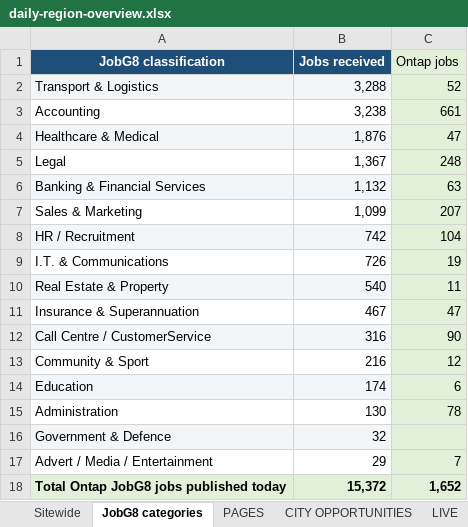
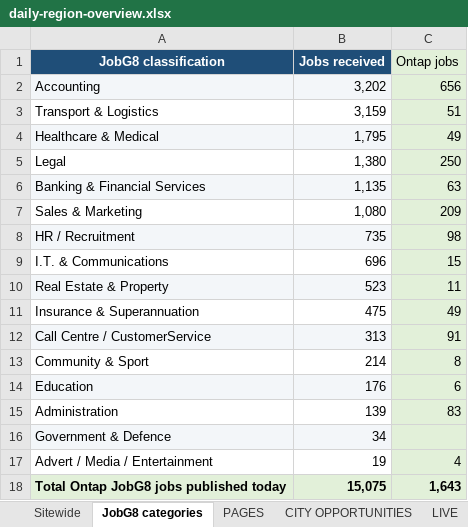
Before and after one commit to Jopa10/ontapjobsearch.com, an Excel workbook: pipeline/reports-daily/daily-region-overview.xlsx, sheet JobG8 categories, drawn as a sheet; values as stored, in another font and other column widths than the file's, no borders; removed rows and columns are numbered as before the commit, all else as after; the diff names each change by its address in the sheet, - before the commit and + after, or states it on an @@ line.

```diff
--- a/pipeline/reports-daily/daily-region-overview.xlsx (sheet JobG8 categories)
+++ b/pipeline/reports-daily/daily-region-overview.xlsx (sheet JobG8 categories)
-row 2: Transport & Logistics | 3,288 | 52
-A2:B2 fill: none
+A2:B2 fill: #F3F6F9
-B2 (Jobs received): 3,238
+B2 (Jobs received): 3,202
-C2 (Ontap jobs): 661
+C2 (Ontap jobs): 656
+row 3: Transport & Logistics | 3,159 | 51
-B4 (Jobs received): 1,876
+B4 (Jobs received): 1,795
-C4 (Ontap jobs): 47
+C4 (Ontap jobs): 49
-B5 (Jobs received): 1,367
+B5 (Jobs received): 1,380
-C5 (Ontap jobs): 248
+C5 (Ontap jobs): 250
-B6 (Jobs received): 1,132
+B6 (Jobs received): 1,135
-B7 (Jobs received): 1,099
+B7 (Jobs received): 1,080
-C7 (Ontap jobs): 207
+C7 (Ontap jobs): 209
-B8 (Jobs received): 742
+B8 (Jobs received): 735
-C8 (Ontap jobs): 104
+C8 (Ontap jobs): 98
-B9 (Jobs received): 726
+B9 (Jobs received): 696
-C9 (Ontap jobs): 19
+C9 (Ontap jobs): 15
-B10 (Jobs received): 540
+B10 (Jobs received): 523
-B11 (Jobs received): 467
+B11 (Jobs received): 475
-C11 (Ontap jobs): 47
+C11 (Ontap jobs): 49
-B12 (Jobs received): 316
+B12 (Jobs received): 313
-C12 (Ontap jobs): 90
+C12 (Ontap jobs): 91
-B13 (Jobs received): 216
+B13 (Jobs received): 214
-C13 (Ontap jobs): 12
+C13 (Ontap jobs): 8
-B14 (Jobs received): 174
+B14 (Jobs received): 176
-B15 (Jobs received): 130
+B15 (Jobs received): 139
-C15 (Ontap jobs): 78
+C15 (Ontap jobs): 83
-B16 (Jobs received): 32
+B16 (Jobs received): 34
-B17 (Jobs received): 29
+B17 (Jobs received): 19
-C17 (Ontap jobs): 7
+C17 (Ontap jobs): 4
-B18 (Jobs received): 15,372
+B18 (Jobs received): 15,075
-C18 (Ontap jobs): 1,652
+C18 (Ontap jobs): 1,643
```
Also changed, not shown: sheet CITY OPPORTUNITIES, sheet NOT LIVE, sheet LIVE, sheet Sitewide, 1 other file.
